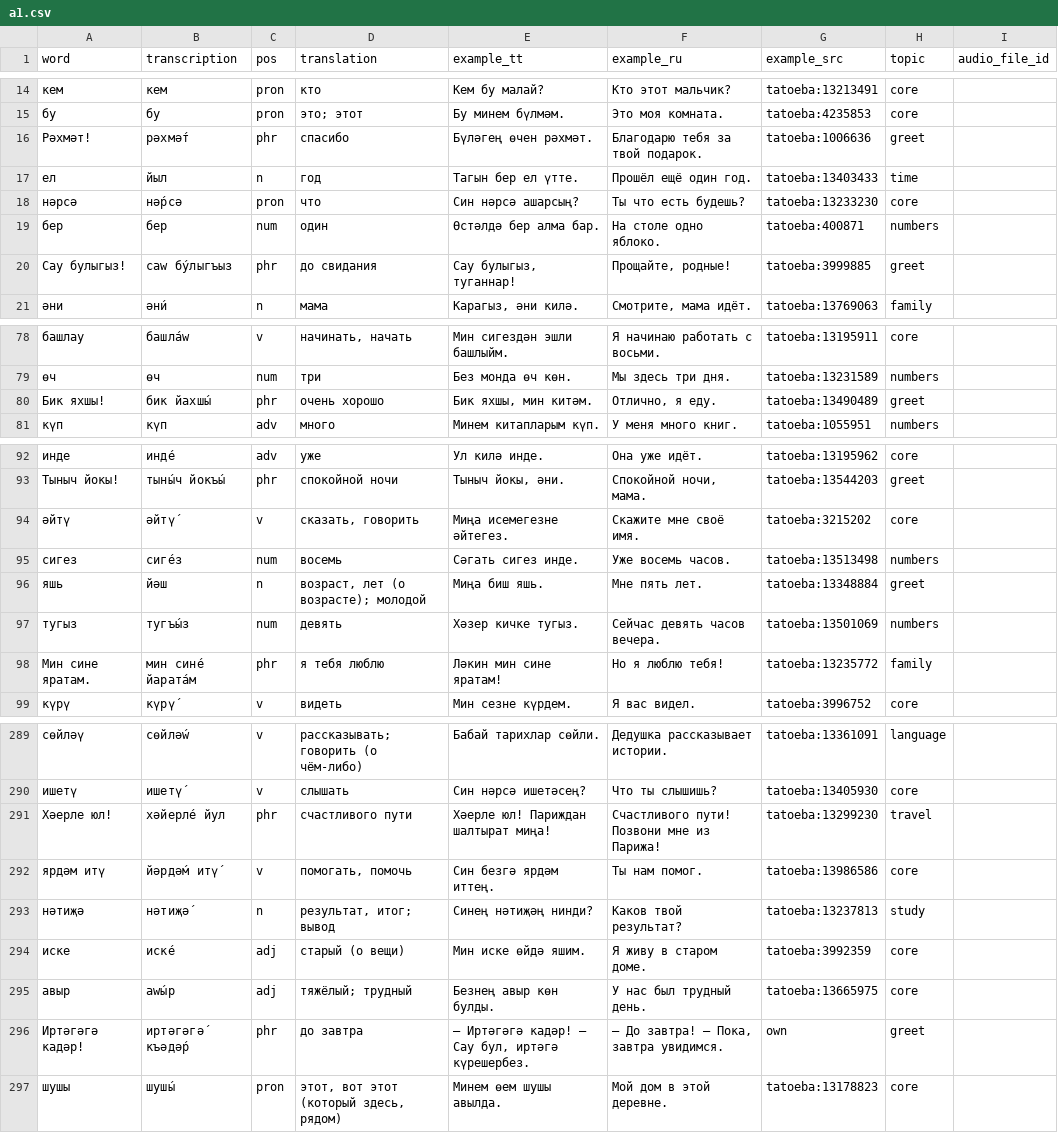
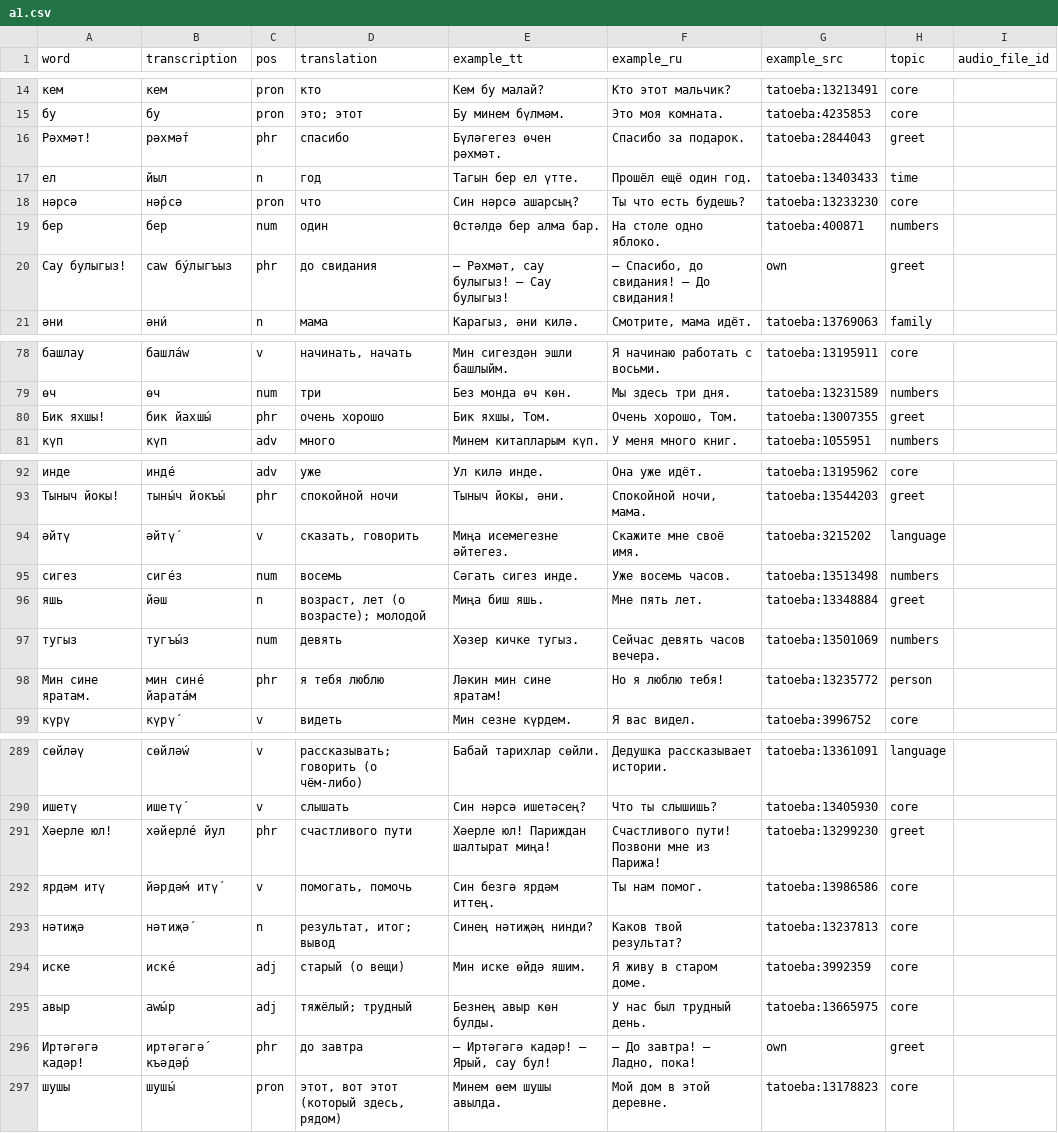
Before and after one commit to Iskander-ibragimov/kabatla-bot, a CSV file: data/catalog/a1.csv, drawn as a sheet; only a part is shown, gaps mark what is left out; the diff covers the shown part only.

```diff
--- a/data/catalog/a1.csv
+++ b/data/catalog/a1.csv
@@ -15,3 +15,3 @@ word,transcription,pos,translation,example_tt,example_ru,example_src,topic,audio
 бу,бу,pron,это; этот,Бу минем бүлмәм.,Это моя комната.,tatoeba:4235853,core,
-Рәхмәт!,рәхмә́т,phr,спасибо,Бүләгең өчен рәхмәт.,Благодарю тебя за твой подарок.,tatoeba:1006636,greet,
+Рәхмәт!,рәхмә́т,phr,спасибо,Бүләгегез өчен рәхмәт.,Спасибо за подарок.,tatoeba:2844043,greet,
 ел,йыл,n,год,Тагын бер ел үтте.,Прошёл ещё один год.,tatoeba:13403433,time,
@@ -19,3 +19,3 @@ word,transcription,pos,translation,example_tt,example_ru,example_src,topic,audio
 бер,бер,num,один,Өстәлдә бер алма бар.,На столе одно яблоко.,tatoeba:400871,numbers,
-Сау булыгыз!,саw бу́лыгъыз,phr,до свидания,"Сау булыгыз, туганнар!","Прощайте, родные!",tatoeba:3999885,greet,
+Сау булыгыз!,саw бу́лыгъыз,phr,до свидания,"— Рәхмәт, сау булыгыз! — Сау булыгыз!","— Спасибо, до свидания! — До свидания!",own,greet,
 әни,әни́,n,мама,"Карагыз, әни килә.","Смотрите, мама идёт.",tatoeba:13769063,family,
@@ -79,3 +79,3 @@ word,transcription,pos,translation,example_tt,example_ru,example_src,topic,audio
 өч,өч,num,три,Без монда өч көн.,Мы здесь три дня.,tatoeba:13231589,numbers,
-Бик яхшы!,бик йахшы́,phr,очень хорошо,"Бик яхшы, мин китәм.","Отлично, я еду.",tatoeba:13490489,greet,
+Бик яхшы!,бик йахшы́,phr,очень хорошо,"Бик яхшы, Том.","Очень хорошо, Том.",tatoeba:13007355,greet,
 күп,күп,adv,много,Минем китапларым күп.,У меня много книг.,tatoeba:1055951,numbers,
@@ -93,3 +93,3 @@ word,transcription,pos,translation,example_tt,example_ru,example_src,topic,audio
 Тыныч йокы!,тыны́ч йокъы́,phr,спокойной ночи,"Тыныч йокы, әни.","Спокойной ночи, мама.",tatoeba:13544203,greet,
-әйтү,әйтү́,v,"сказать, говорить",Миңа исемегезне әйтегез.,Скажите мне своё имя.,tatoeba:3215202,core,
+әйтү,әйтү́,v,"сказать, говорить",Миңа исемегезне әйтегез.,Скажите мне своё имя.,tatoeba:3215202,language,
 сигез,сиге́з,num,восемь,Сәгать сигез инде.,Уже восемь часов.,tatoeba:13513498,numbers,
@@ -97,3 +97,3 @@ word,transcription,pos,translation,example_tt,example_ru,example_src,topic,audio
 тугыз,тугъы́з,num,девять,Хәзер кичке тугыз.,Сейчас девять часов вечера.,tatoeba:13501069,numbers,
-Мин сине яратам.,мин сине́ йарата́м,phr,я тебя люблю,Ләкин мин сине яратам!,Но я люблю тебя!,tatoeba:13235772,family,
+Мин сине яратам.,мин сине́ йарата́м,phr,я тебя люблю,Ләкин мин сине яратам!,Но я люблю тебя!,tatoeba:13235772,person,
 күрү,күрү́,v,видеть,Мин сезне күрдем.,Я вас видел.,tatoeba:3996752,core,
@@ -290,8 +290,8 @@ word,transcription,pos,translation,example_tt,example_ru,example_src,topic,audio
 ишетү,ишетү́,v,слышать,Син нәрсә ишетәсең?,Что ты слышишь?,tatoeba:13405930,core,
-Хәерле юл!,хәйерле́ йул,phr,счастливого пути,Хәерле юл! Париждан шалтырат миңа!,Счастливого пути! Позвони мне из Парижа!,tatoeba:13299230,travel,
+Хәерле юл!,хәйерле́ йул,phr,счастливого пути,Хәерле юл! Париждан шалтырат миңа!,Счастливого пути! Позвони мне из Парижа!,tatoeba:13299230,greet,
 ярдәм итү,йәрдә́м итү́,v,"помогать, помочь",Син безгә ярдәм иттең.,Ты нам помог.,tatoeba:13986586,core,
-нәтиҗә,нәтиҗә́,n,"результат, итог; вывод",Синең нәтиҗәң нинди?,Каков твой результат?,tatoeba:13237813,study,
+нәтиҗә,нәтиҗә́,n,"результат, итог; вывод",Синең нәтиҗәң нинди?,Каков твой результат?,tatoeba:13237813,core,
 иске,иске́,adj,старый (о вещи),Мин иске өйдә яшим.,Я живу в старом доме.,tatoeba:3992359,core,
 авыр,аwы́р,adj,тяжёлый; трудный,Безнең авыр көн булды.,У нас был трудный день.,tatoeba:13665975,core,
-Иртәгәгә кадәр!,иртәгәгә́ къәдә́р,phr,до завтра,"— Иртәгәгә кадәр! — Сау бул, иртәгә күрешербез.","— До завтра! — Пока, завтра увидимся.",own,greet,
+Иртәгәгә кадәр!,иртәгәгә́ къәдә́р,phr,до завтра,"— Иртәгәгә кадәр! — Ярый, сау бул!","— До завтра! — Ладно, пока!",own,greet,
 шушы,шушы́,pron,"этот, вот этот (который здесь, рядом)",Минем өем шушы авылда.,Мой дом в этой деревне.,tatoeba:13178823,core,
```
Also changed, not shown: 15 edited cells elsewhere in this file, 1 other file.
